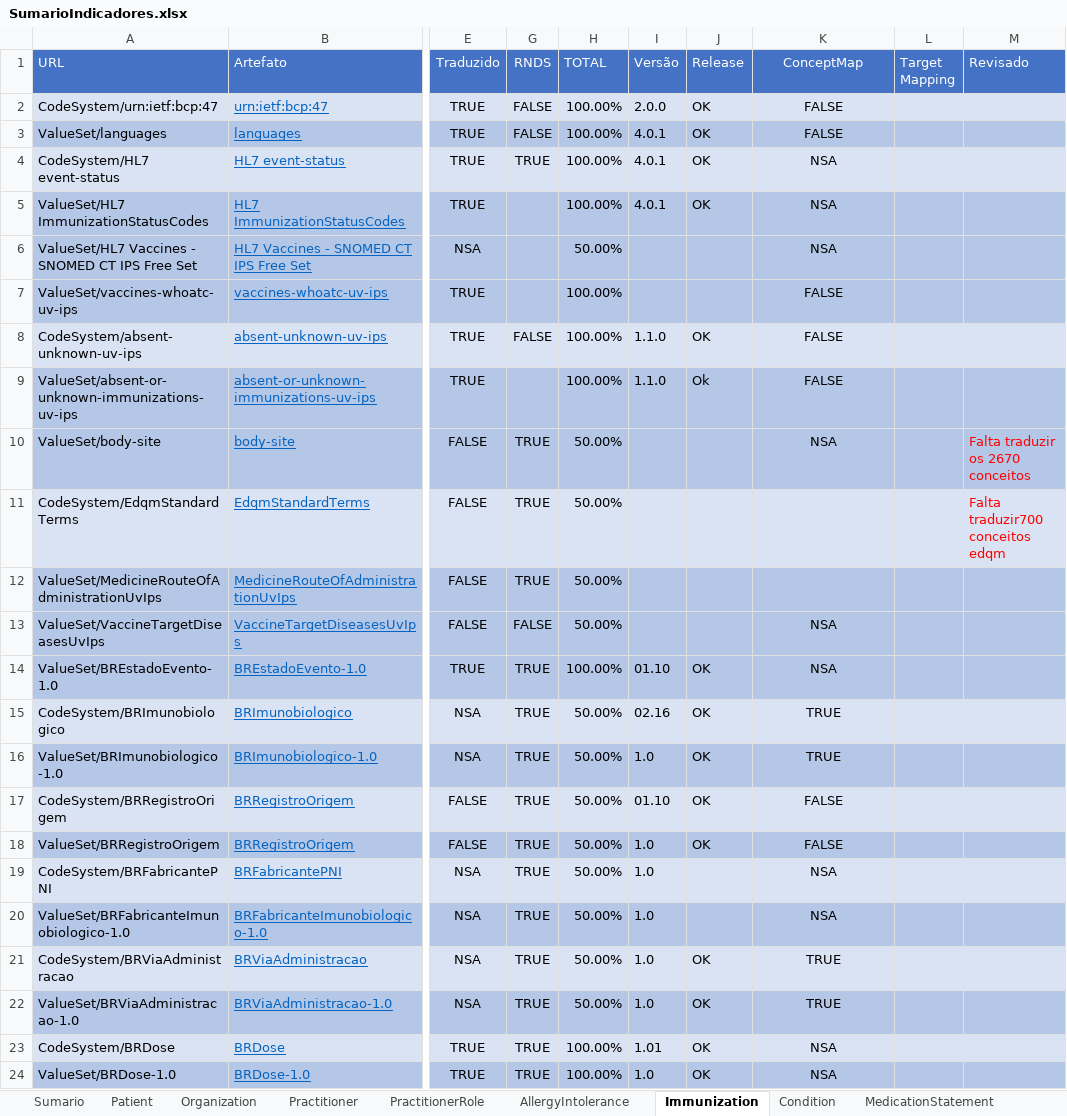
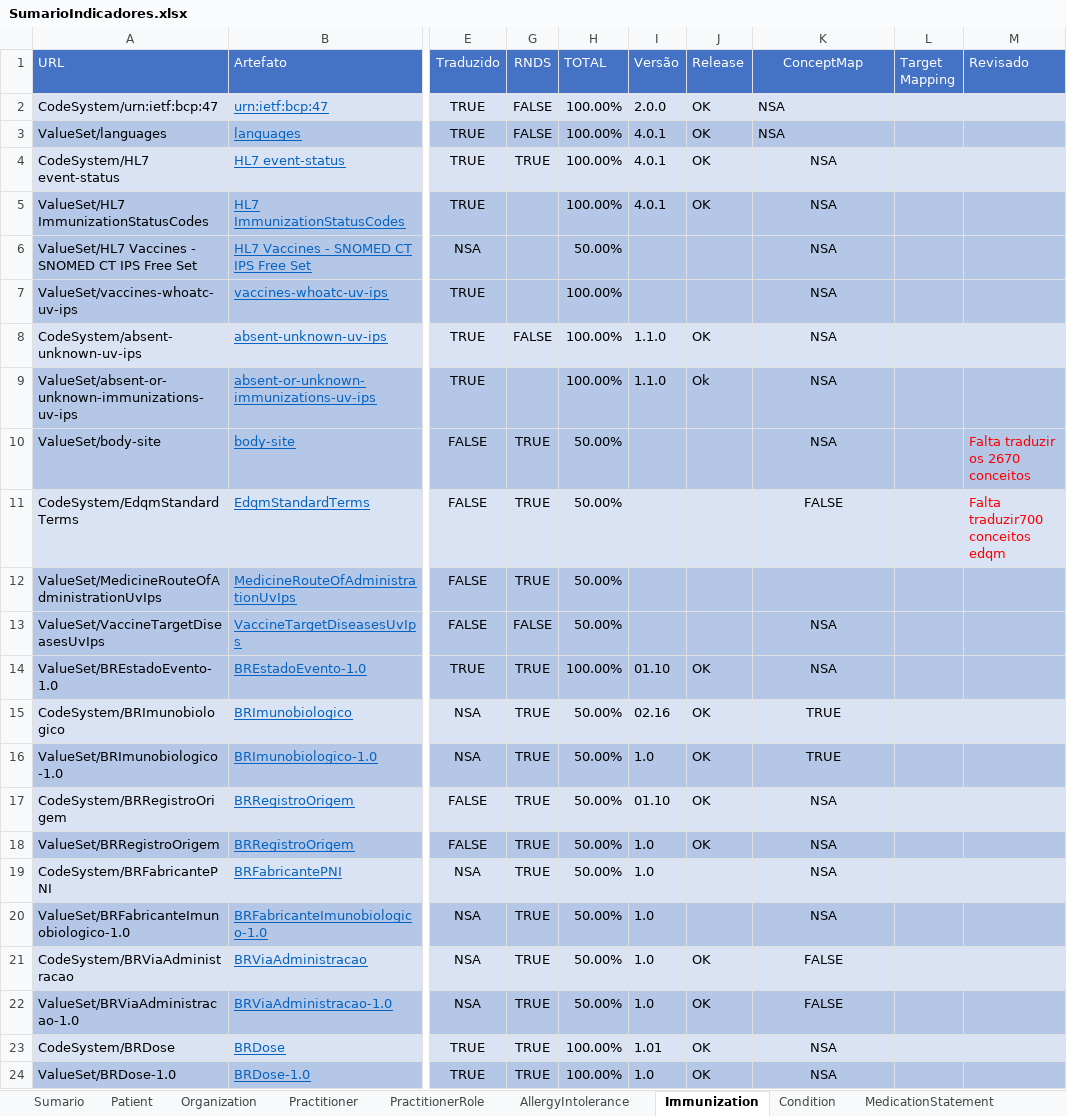
Before and after one commit to moaassis/https-git-codecommit.sa-east-1.amazonaws.com-v1-repos-ips-brasil-documentos, an Excel workbook: Gestão do Projeto/Indicadores/SumarioIndicadores.xlsx, sheet Immunization, drawn as a sheet; only a part is shown, gaps mark what is left out; values as stored, in another font and other column widths than the file's, no borders; the diff names each change by its address in the sheet, - before the commit and + after, or states it on an @@ line.

```diff
--- a/Gestão do Projeto/Indicadores/SumarioIndicadores.xlsx (sheet Immunization)
+++ b/Gestão do Projeto/Indicadores/SumarioIndicadores.xlsx (sheet Immunization)
-K2:K3 (ConceptMap): FALSE
+K2:K3 (ConceptMap): NSA
-K2:K3 alignment: center
+K2:K3 alignment: left
-K7:K9 (ConceptMap): FALSE
+K7:K9 (ConceptMap): NSA
-K11 (ConceptMap): (empty)
+K11 (ConceptMap): FALSE
-K17:K18 (ConceptMap): FALSE
+K17:K18 (ConceptMap): NSA
-K21:K22 (ConceptMap): TRUE
+K21:K22 (ConceptMap): FALSE
```
Also changed, not shown: sheet Observation, sheet Sumario, formulas that keep their value, 2 other files.
